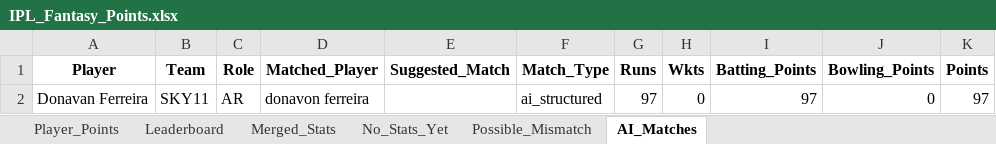
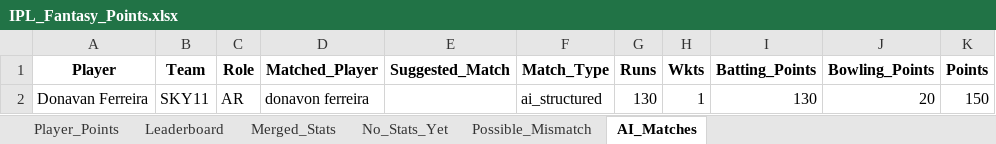
Before and after one commit to pratikalwaysrocks/Wadi-IPL-2026, an Excel workbook: IPL_Fantasy_Points.xlsx, sheet AI_Matches, drawn as a sheet; values as stored, in another font and other column widths than the file's, no borders; the diff names each change by its address in the sheet, - before the commit and + after, or states it on an @@ line.

```diff
--- a/IPL_Fantasy_Points.xlsx (sheet AI_Matches)
+++ b/IPL_Fantasy_Points.xlsx (sheet AI_Matches)
-G2 (Runs): 97
+G2 (Runs): 130
-H2 (Wkts): 0
+H2 (Wkts): 1
-I2 (Batting_Points): 97
+I2 (Batting_Points): 130
-J2 (Bowling_Points): 0
+J2 (Bowling_Points): 20
-K2 (Points): 97
+K2 (Points): 150
```
Also changed, not shown: sheet Player_Points, sheet Merged_Stats, sheet Leaderboard, sheet No_Stats_Yet, ipl_stats_2026.xlsx, 3 other files.
